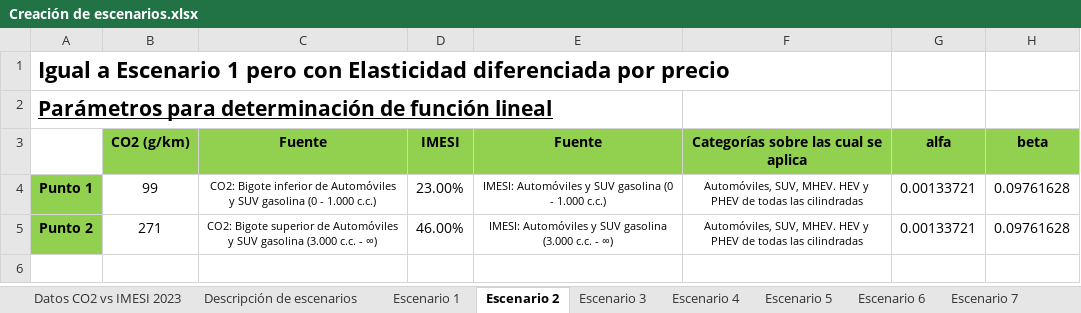
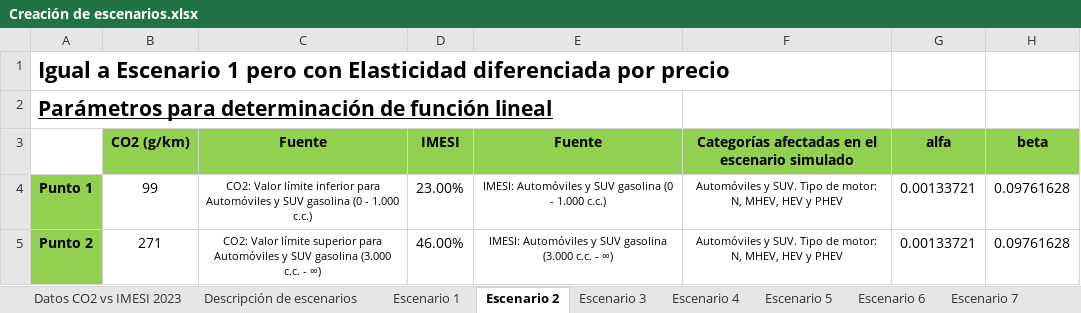
Before and after one commit to statues6001/TesisUY, an Excel workbook: Creación de escenarios.xlsx, sheet Escenario 2, drawn as a sheet; values as stored, in another font and other column widths than the file's, no borders; charts and pictures not drawn; the diff names each change by its address in the sheet, - before the commit and + after, or states it on an @@ line.

```diff
--- a/Creación de escenarios.xlsx (sheet Escenario 2)
+++ b/Creación de escenarios.xlsx (sheet Escenario 2)
-F3: Categorías sobre las cual se aplica
+F3: Categorías afectadas en el escenario simulado
-C4 (Fuente): CO2: Bigote inferior de Automóviles y…
+C4 (Fuente): CO2: Valor límite inferior para Automóviles y…
-F4:F5: Automóviles, SUV, MHEV. HEV y PHEV de todas las cilindradas
+F4:F5: Automóviles y SUV. Tipo de motor: N, MHEV, HEV y PHEV
-C5 (Fuente): CO2: Bigote superior de Automóviles y…
+C5 (Fuente): CO2: Valor límite superior para Automóviles y…
```
Also changed, not shown: sheet Descripción de escenarios, sheet Escenario 10, sheet Escenario 8, sheet Escenario 9, sheet Escenario 5, sheet Escenario 7, 4 more sheets, charts or pictures, Datos CO2 vs IMESI 2023.xlsx, Proyección 5 años.xlsx, 33 other files.
